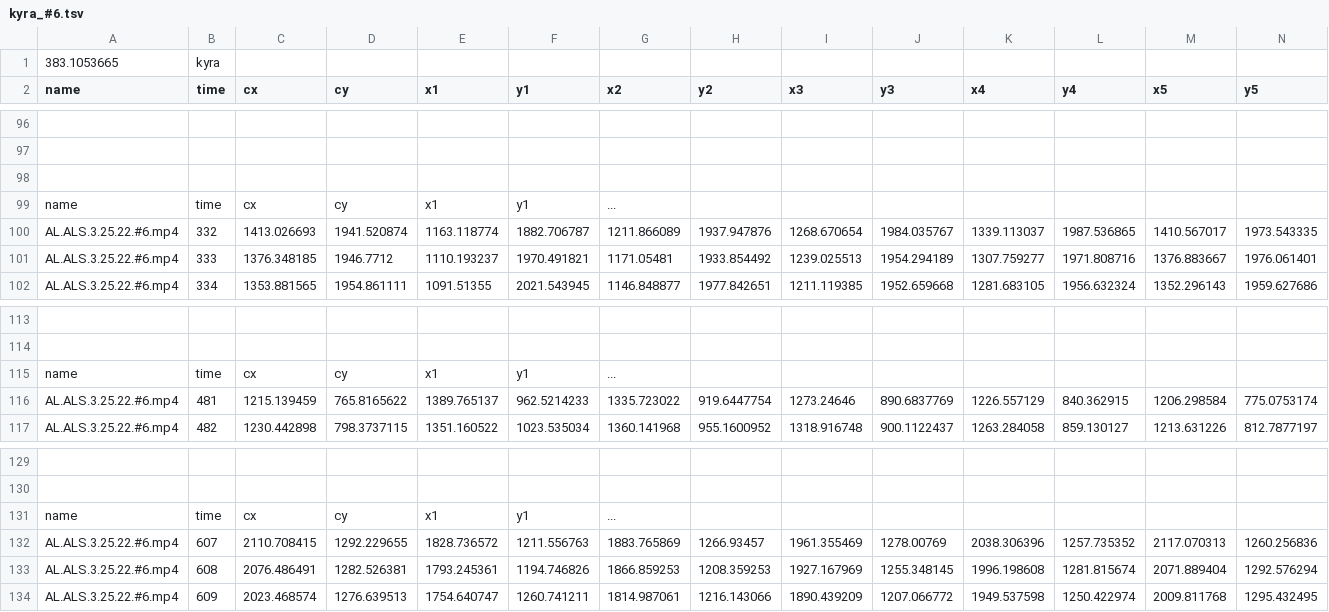
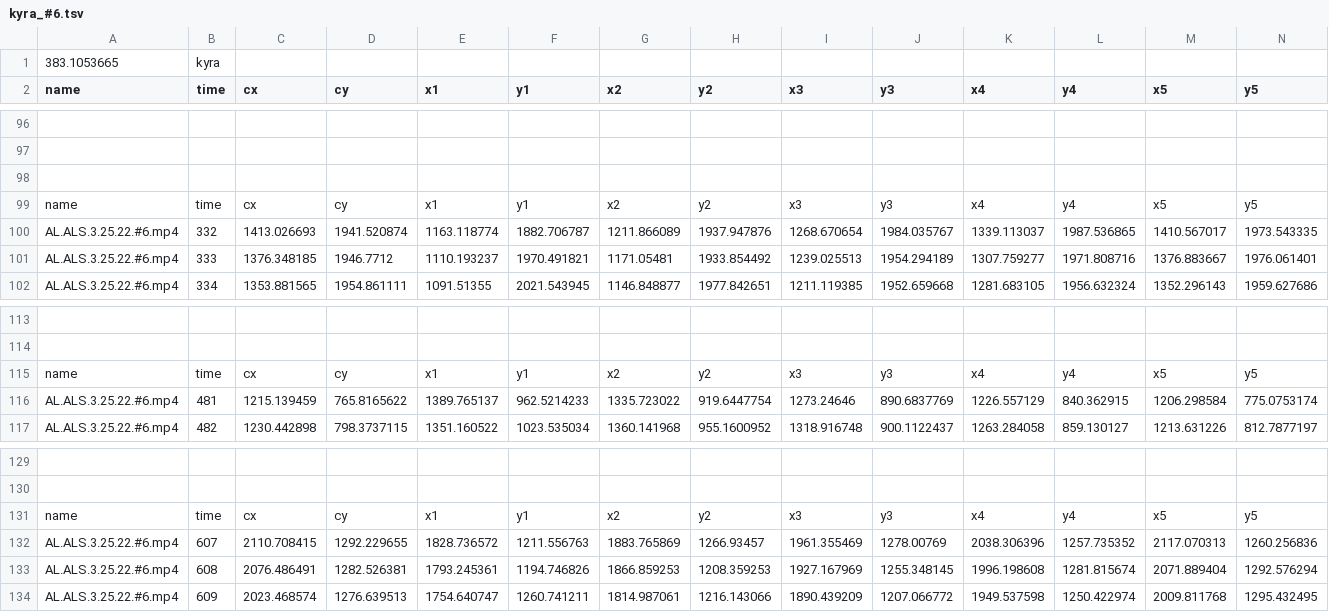
Before and after one commit to Exr0nProjects/worm-distancer, a TSV file: process/2022_L1_locomotion_assay/3-25-22/kyra_#6.tsv, drawn as a sheet; only a part is shown, gaps mark what is left out; removed rows and columns are numbered as before the commit, all else as after; rows hold the shown columns only; the diff names each change by its address in the sheet, - before the commit and + after, or states it on an @@ line.

```diff
--- a/process/2022_L1_locomotion_assay/3-25-22/kyra_#6.tsv
+++ b/process/2022_L1_locomotion_assay/3-25-22/kyra_#6.tsv
-row 99: name | time | cx | cy | x1 | y1 | ...
+row 99: name | time | cx | cy | x1 | y1 | x2 | y2 | x3 | y3 | x4 | y4 | x5 | y5
-row 115: name | time | cx | cy | x1 | y1 | ...
+row 115: name | time | cx | cy | x1 | y1 | x2 | y2 | x3 | y3 | x4 | y4 | x5 | y5
-row 131: name | time | cx | cy | x1 | y1 | ...
+row 131: name | time | cx | cy | x1 | y1 | x2 | y2 | x3 | y3 | x4 | y4 | x5 | y5
```
Also changed, not shown: process/2022_L1_locomotion_assay/3-25-22/molly_#6.tsv, process/2022_L1_locomotion_assay/3-25-22/peter_1.tsv, 4 other files.
